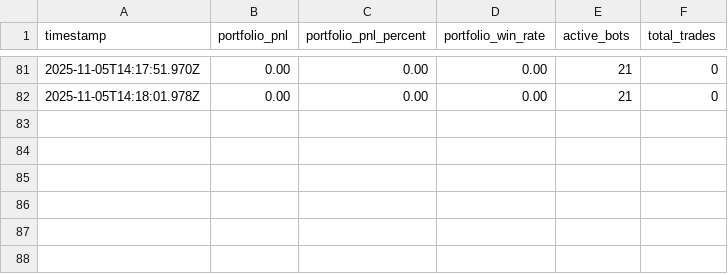
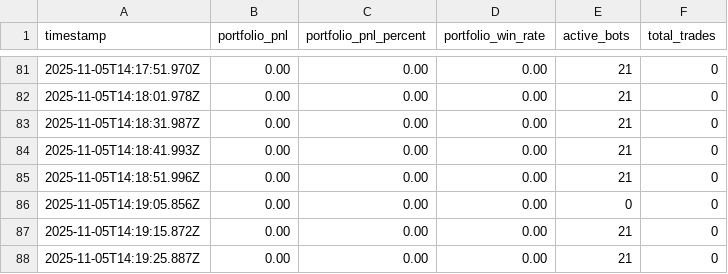
Before and after one commit to nudou350/cryptoBot, a CSV file: logs/exports/timeseries.csv, drawn as a sheet; only a part is shown, gaps mark what is left out; the diff names each change by its address in the sheet, - before the commit and + after, or states it on an @@ line.

Commit message:
timeseries

```diff
--- a/logs/exports/timeseries.csv
+++ b/logs/exports/timeseries.csv
+row 83: 2025-11-05T14:18:31.987Z | 0.00 | 0.00 | 0.00 | 21 | 0
+row 84: 2025-11-05T14:18:41.993Z | 0.00 | 0.00 | 0.00 | 21 | 0
+row 85: 2025-11-05T14:18:51.996Z | 0.00 | 0.00 | 0.00 | 21 | 0
+row 86: 2025-11-05T14:19:05.856Z | 0.00 | 0.00 | 0.00 | 0 | 0
+row 87: 2025-11-05T14:19:15.872Z | 0.00 | 0.00 | 0.00 | 21 | 0
+row 88: 2025-11-05T14:19:25.887Z | 0.00 | 0.00 | 0.00 | 21 | 0
```
